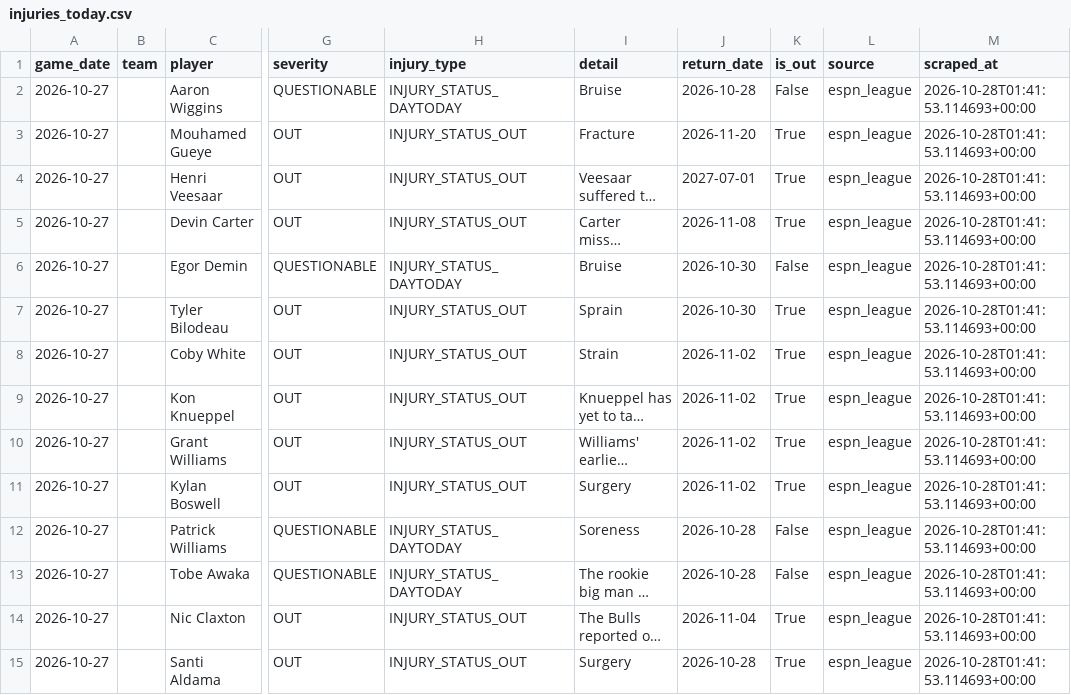
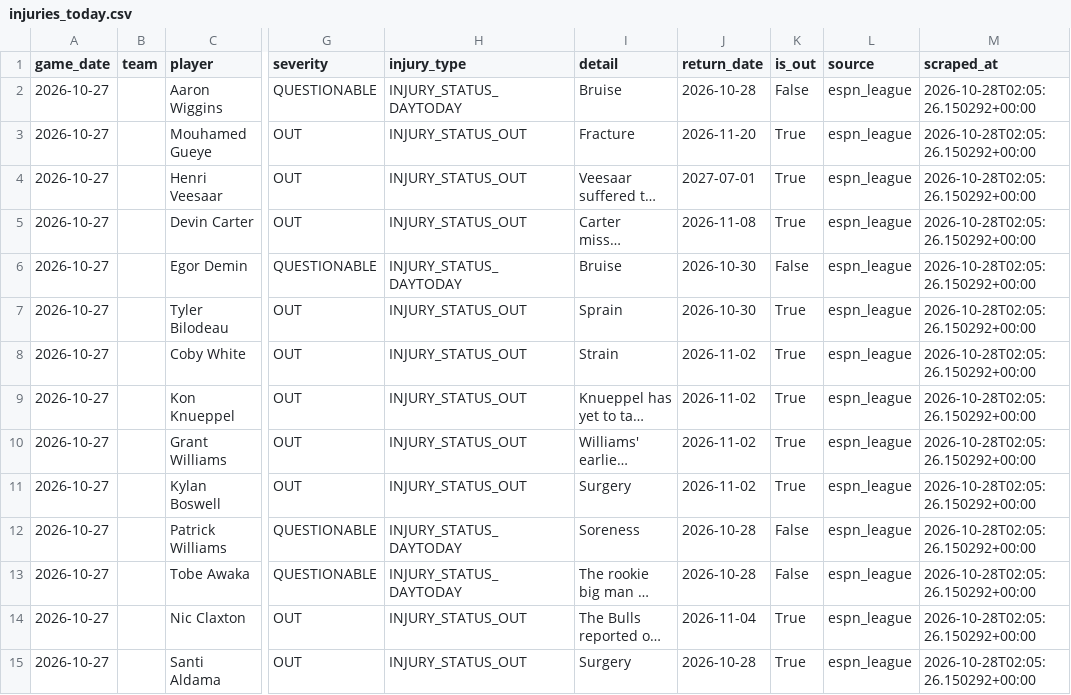
Before and after one commit to bigtyme2k3/Nba-model, a CSV file: data/raw/injuries_today.csv, drawn as a sheet; only a part is shown, gaps mark what is left out; long unchanged cells end in …; the diff covers the shown part only; the diff names each change by its address in the sheet, - before the commit and + after, or states it on an @@ line.

```diff
--- a/data/raw/injuries_today.csv
+++ b/data/raw/injuries_today.csv
-M2:M15 (scraped_at): 2026-10-28T01:41:53.114693+00:00
+M2:M15 (scraped_at): 2026-10-28T02:05:26.150292+00:00
```
Also changed, not shown: 81 edited cells elsewhere in this file, data/raw/odds_2026-10-27.csv, data/raw/sportsbook_props_today.csv, 8 other files.
